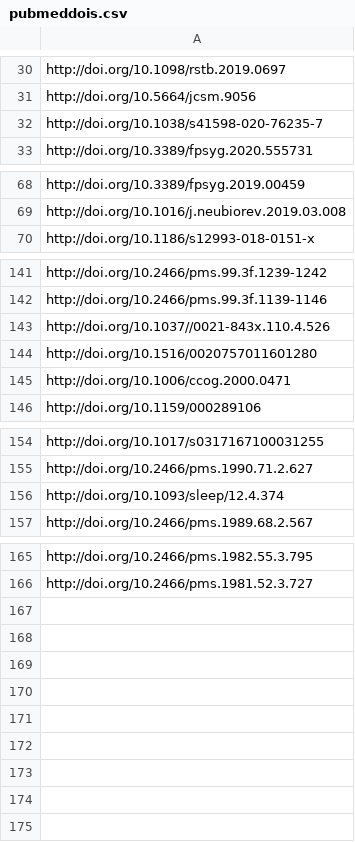
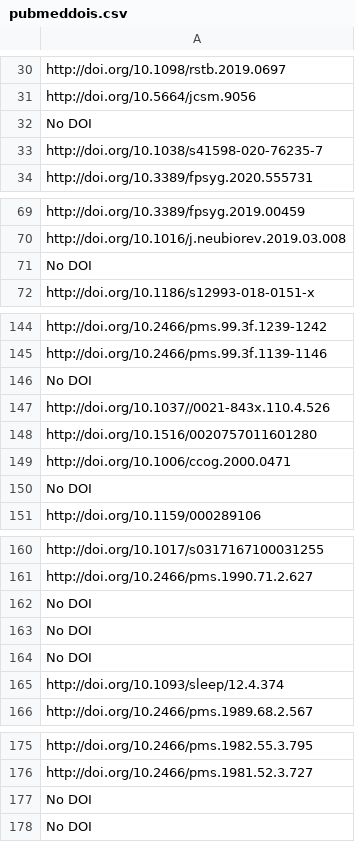
Before and after one commit to neil-agrawal1/meta-analysis-webscraper, a CSV file: pubmed/pubmeddois.csv, drawn as a sheet; only a part is shown, gaps mark what is left out; the diff covers the shown part only.

```diff
--- a/pubmed/pubmeddois.csv
+++ b/pubmed/pubmeddois.csv
@@ -31,2 +31,3 @@ http://doi.org/10.1098/rstb.2019.0697
 http://doi.org/10.5664/jcsm.9056
+No DOI
 http://doi.org/10.1038/s41598-020-76235-7
@@ -69,2 +70,3 @@ http://doi.org/10.3389/fpsyg.2019.00459
 http://doi.org/10.1016/j.neubiorev.2019.03.008
+No DOI
 http://doi.org/10.1186/s12993-018-0151-x
@@ -142,2 +145,3 @@ http://doi.org/10.2466/pms.99.3f.1239-1242
 http://doi.org/10.2466/pms.99.3f.1139-1146
+No DOI
 http://doi.org/10.1037//0021-843x.110.4.526
@@ -145,2 +149,3 @@ http://doi.org/10.1516/0020757011601280
 http://doi.org/10.1006/ccog.2000.0471
+No DOI
 http://doi.org/10.1159/000289106
@@ -155,2 +161,5 @@ http://doi.org/10.1017/s0317167100031255
 http://doi.org/10.2466/pms.1990.71.2.627
+No DOI
+No DOI
+No DOI
 http://doi.org/10.1093/sleep/12.4.374
@@ -166 +176,3 @@ http://doi.org/10.2466/pms.1982.55.3.795
 http://doi.org/10.2466/pms.1981.52.3.727
+No DOI
+No DOI
```
Also changed, not shown: 3 added rows elsewhere in this file, crossref/crossrefdois.csv, 7 other files.
